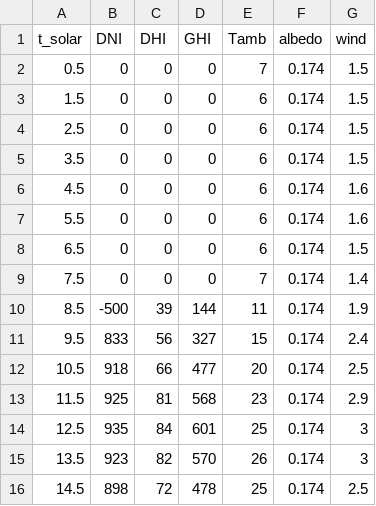
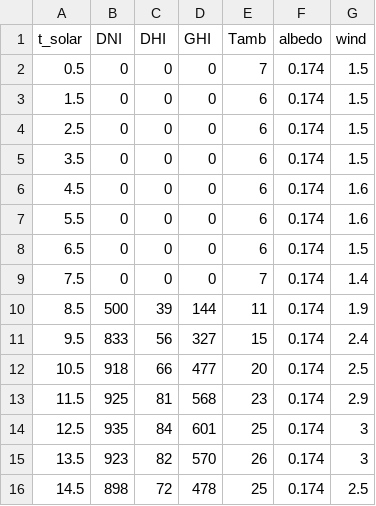
Before and after one commit to MilesReigel/WhateverWhatever, a CSV file: ECEN 2410/Solar Data Project/phoenix_hourly.csv, drawn as a sheet; only a part is shown.

```diff
--- a/ECEN 2410/Solar Data Project/phoenix_hourly.csv
+++ b/ECEN 2410/Solar Data Project/phoenix_hourly.csv
@@ -9,3 +9,3 @@
 7.5,0,0,0,7,0.174,1.4
-8.5,-500,39,144,11,0.174,1.9
+8.5,500,39,144,11,0.174,1.9
 9.5,833,56,327,15,0.174,2.4
```
Also changed, not shown: 1 other file.
